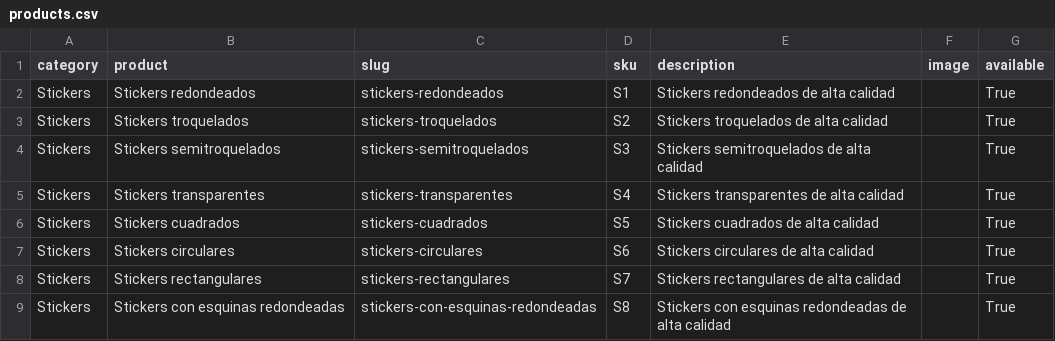
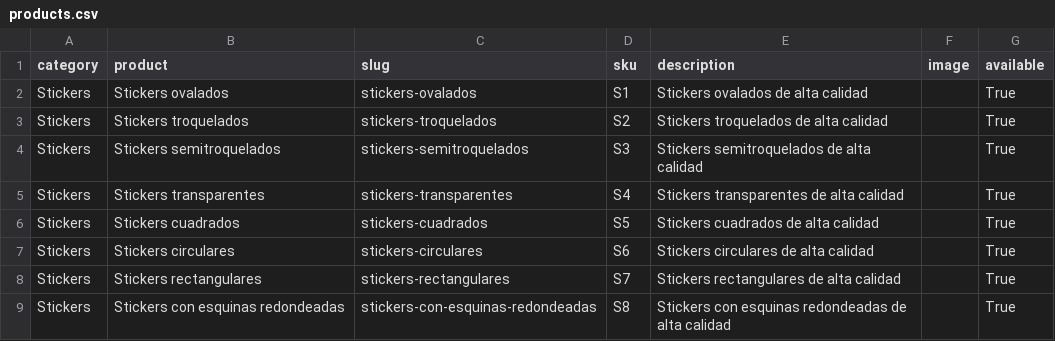
Before and after one commit to OmarGonD/imprenta-gallito, a CSV file: static/data/products.csv, drawn as a sheet.

```diff
--- a/static/data/products.csv
+++ b/static/data/products.csv
@@ -1,3 +1,3 @@
 category,product,slug,sku,description,image,available
-Stickers,Stickers redondeados,stickers-redondeados,S1,Stickers redondeados de alta calidad,,True
+Stickers,Stickers ovalados,stickers-ovalados,S1,Stickers ovalados de alta calidad,,True
 Stickers,Stickers troquelados,stickers-troquelados,S2,Stickers troquelados de alta calidad,,True
```
Also changed, not shown: static/data/products_pricing.csv, static/data/samples.csv, 1 other file.
